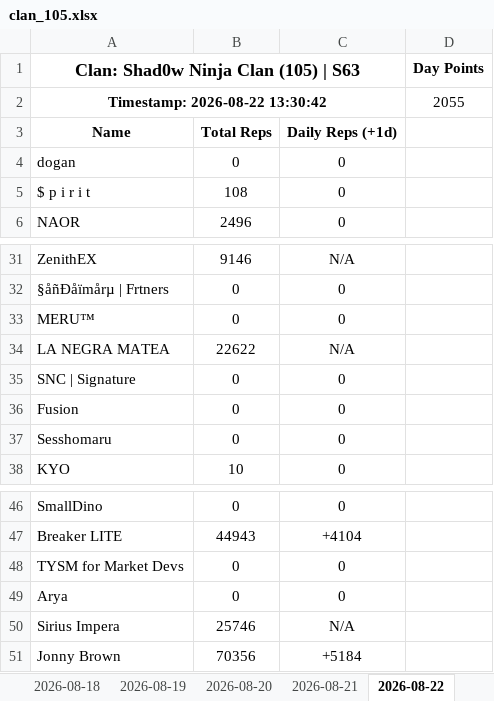
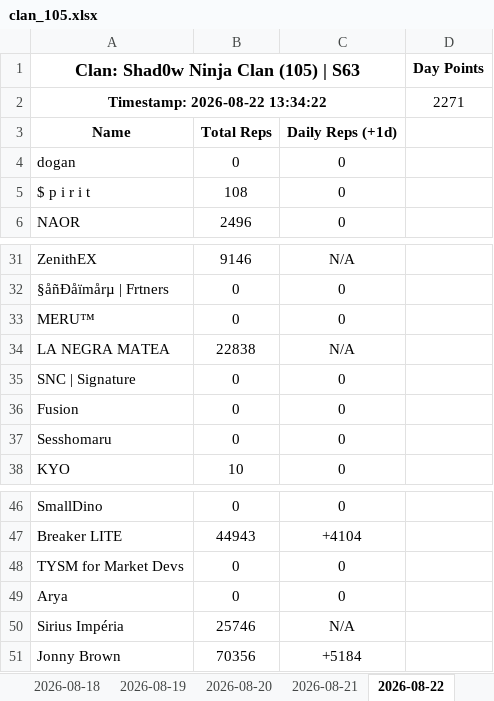
Before and after one commit to Abyssteroth/Shad0wNinjaClan-Reps, an Excel workbook: clan_105.xlsx, sheet 2026-08-22, drawn as a sheet; only a part is shown, gaps mark what is left out; values as stored, in another font and other column widths than the file's, no borders; removed rows and columns are numbered as before the commit, all else as after; the diff names each change by its address in the sheet, - before the commit and + after, or states it on an @@ line.

```diff
--- a/clan_105.xlsx (sheet 2026-08-22)
+++ b/clan_105.xlsx (sheet 2026-08-22)
-row 2: Timestamp: 2026-08-22 13:30:42 |  |  | 2055
+row 2: Timestamp: 2026-08-22 13:34:22 |  |  | 2271
-B34: 22622
+B34: 22838
-A50: Sirius Impera
+A50: Sirius Impéria
```
Also changed, not shown: 6 other files.
